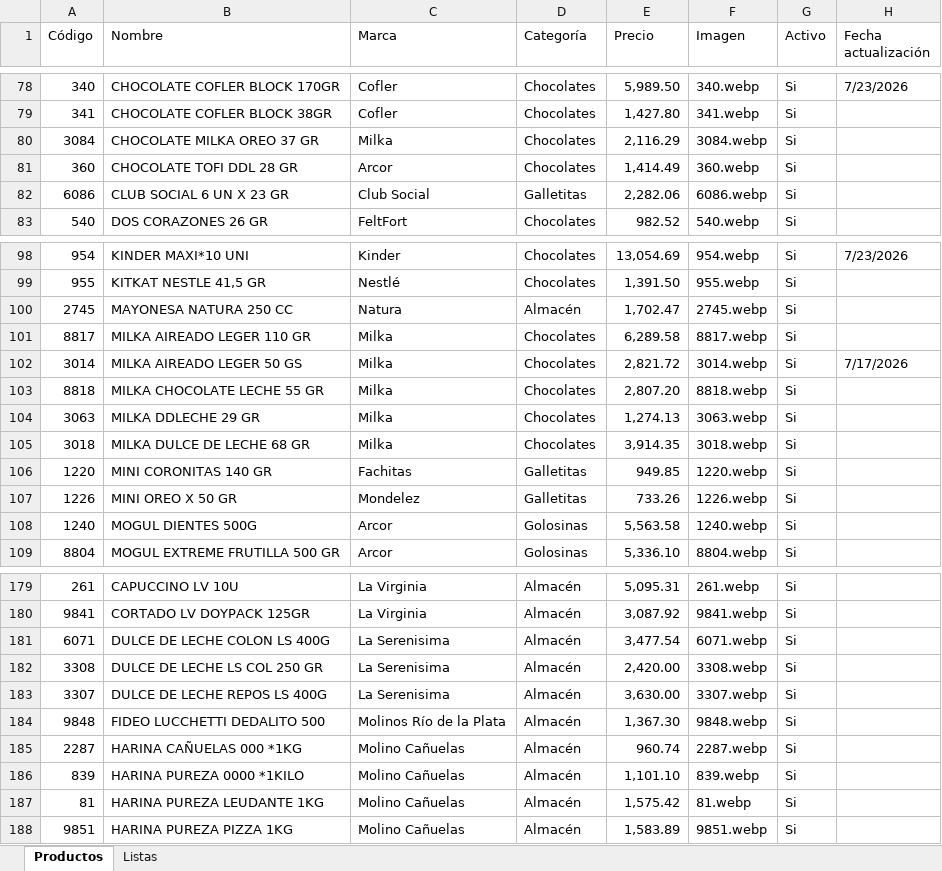
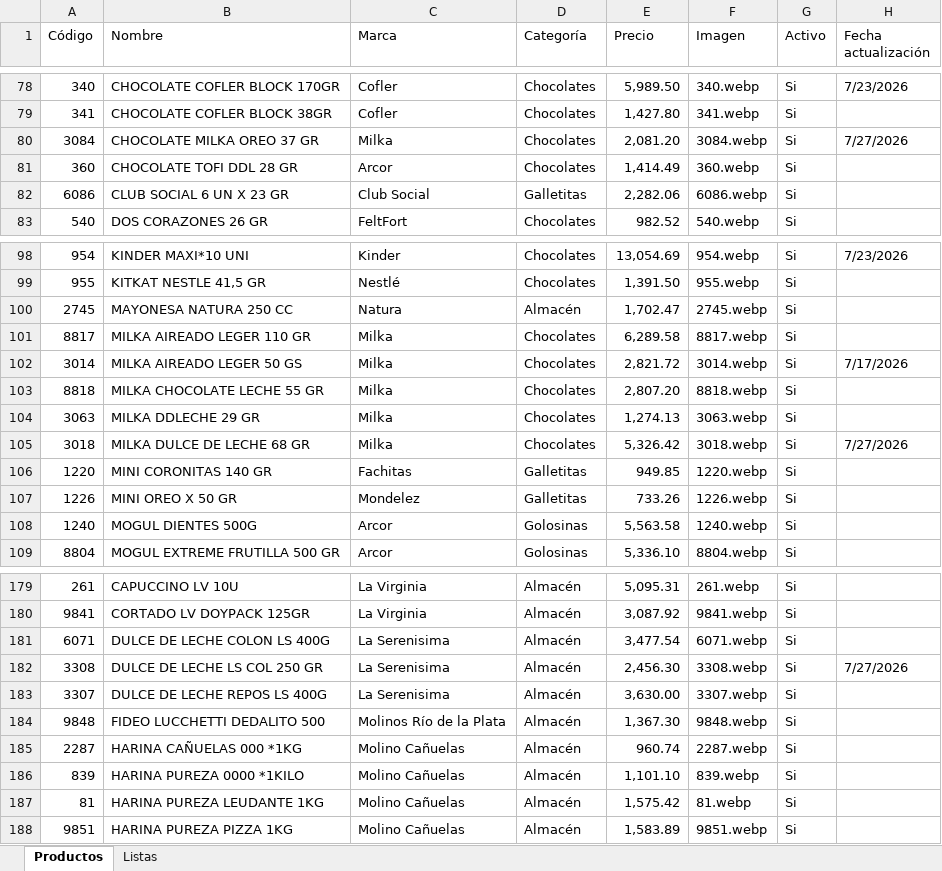
Before and after one commit to danis2003/mimayo, an Excel workbook: dist/data/Excel_Maestro.xlsx, sheet Productos, drawn as a sheet; only a part is shown, gaps mark what is left out; values as stored, in another font and other column widths than the file's, no cell formats; table styles not drawn; the diff covers the shown part only; the diff names each change by its address in the sheet, - before the commit and + after, or states it on an @@ line.

```diff
--- a/dist/data/Excel_Maestro.xlsx (sheet Productos)
+++ b/dist/data/Excel_Maestro.xlsx (sheet Productos)
-E80 (Precio): 2,116.29
+E80 (Precio): 2,081.20
-H80 (Fecha actualización): (empty)
+H80 (Fecha actualización): 7/27/2026
-E105 (Precio): 3,914.35
+E105 (Precio): 5,326.42
-H105 (Fecha actualización): (empty)
+H105 (Fecha actualización): 7/27/2026
-E182 (Precio): 2,420.00
+E182 (Precio): 2,456.30
-H182 (Fecha actualización): (empty)
+H182 (Fecha actualización): 7/27/2026
```
Also changed, not shown: 4 added rows and 23 edited cells elsewhere in this sheet, sheet Listas, cell formats, dist/data/excel_proveedor.xlsx, 30 other files.
